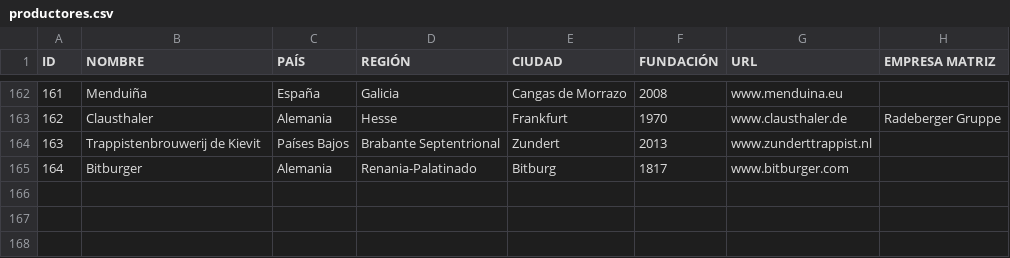
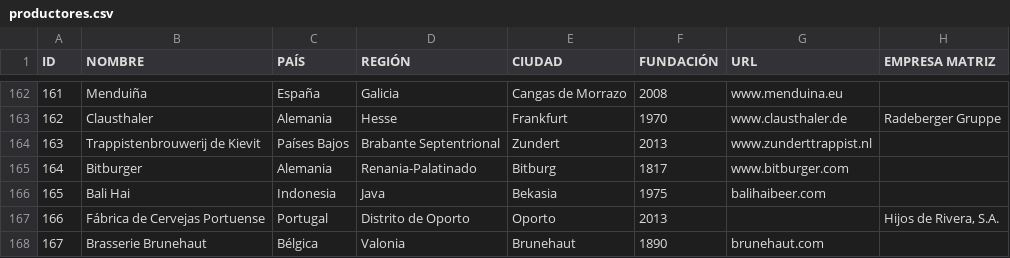
Before and after one commit to beetlebum97/BeerCap, a CSV file: data/productores.csv, drawn as a sheet; only a part is shown, gaps mark what is left out; the diff names each change by its address in the sheet, - before the commit and + after, or states it on an @@ line.

```diff
--- a/data/productores.csv
+++ b/data/productores.csv
+row 166: 165 | Bali Hai | Indonesia | Java | Bekasia | 1975 | balihaibeer.com
+row 167: 166 | Fábrica de Cervejas Portuense | Portugal | Distrito de Oporto | Oporto | 2013 |  | Hijos de Rivera, S.A.
+row 168: 167 | Brasserie Brunehaut | Bélgica | Valonia | Brunehaut | 1890 | brunehaut.com
```
Also changed, not shown: data/catas.csv, data/cervezas.csv, 56 other files.
